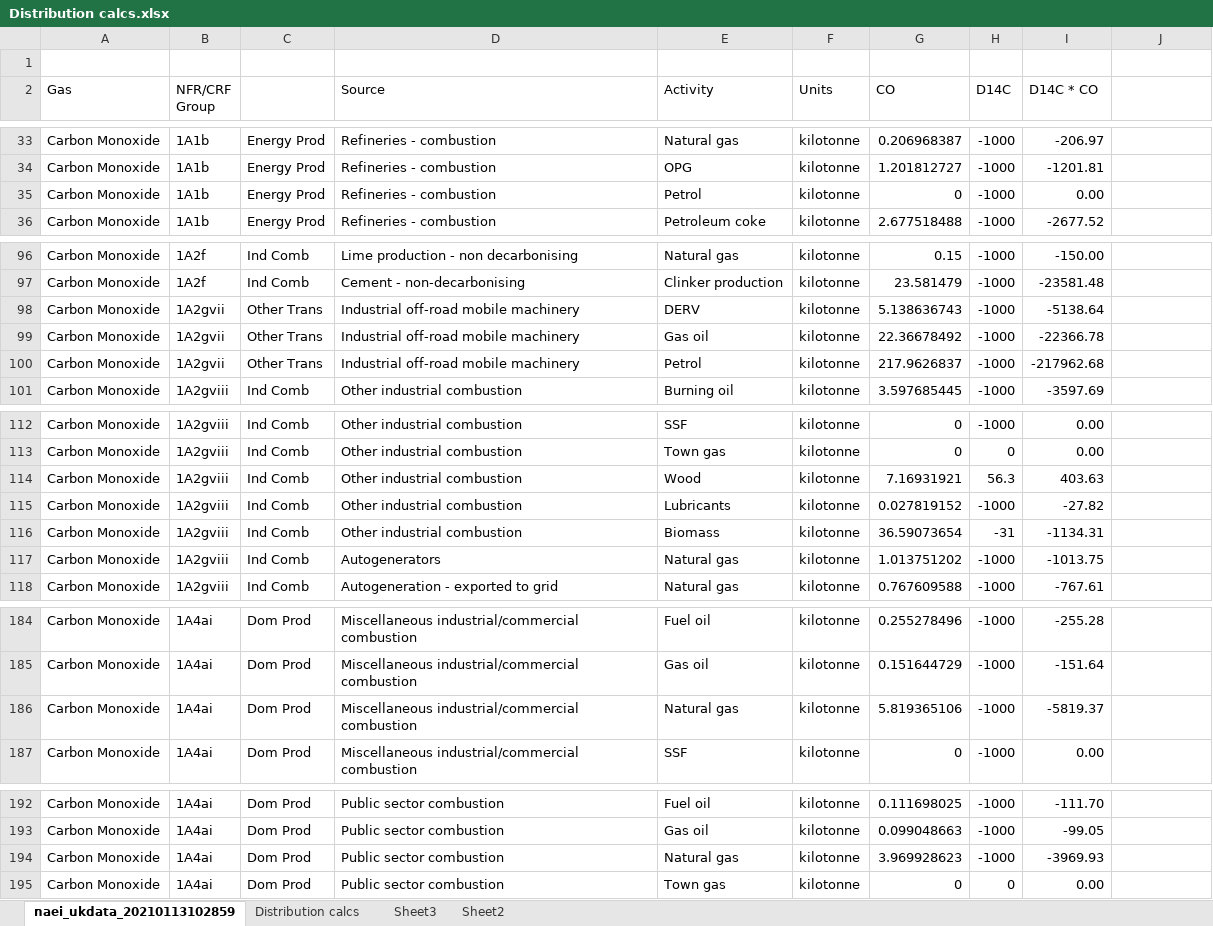
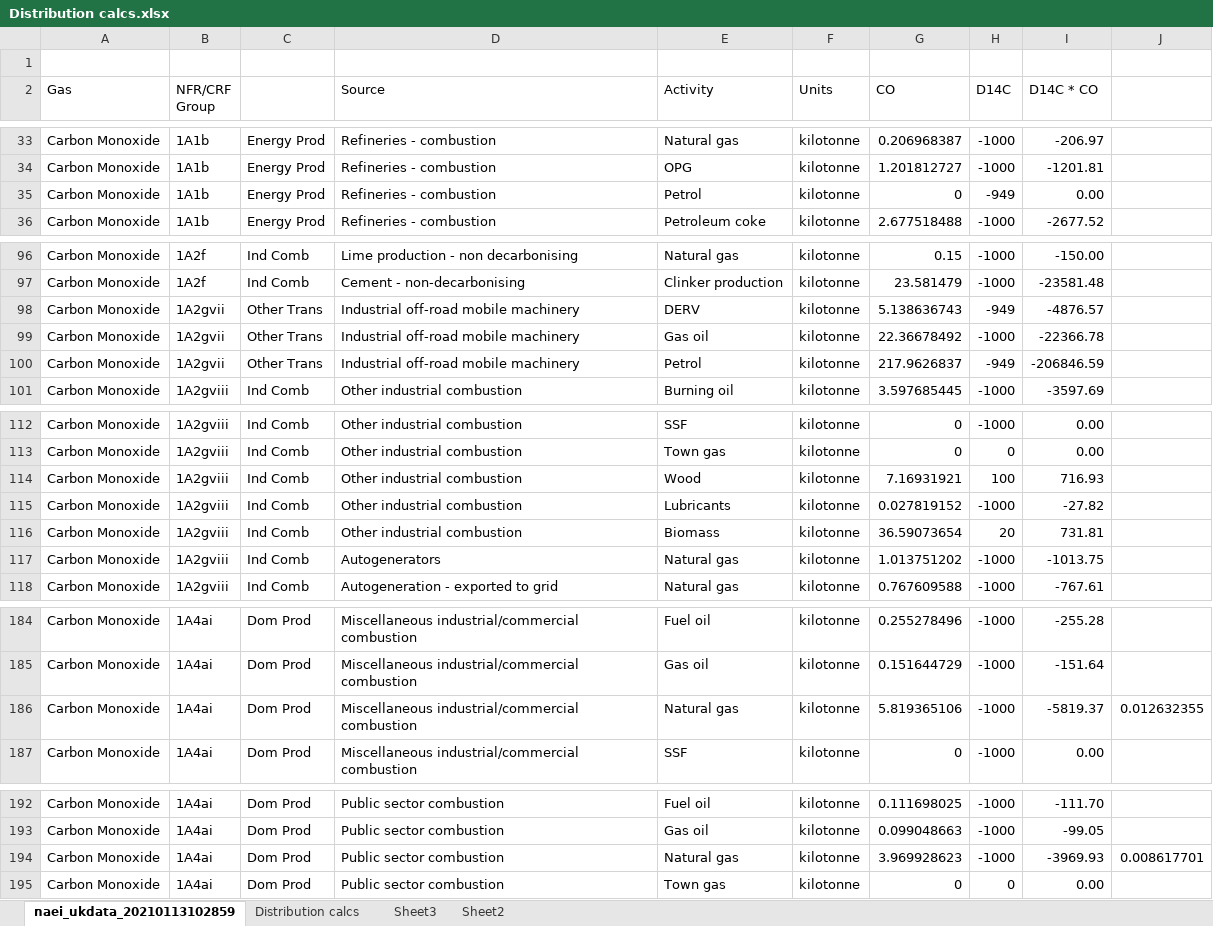
Before and after one commit to blythliam/NAEI, an Excel workbook: Distribution calcs.xlsx, sheet naei_ukdata_20210113102859, drawn as a sheet; only a part is shown, gaps mark what is left out; values as stored, in another font and other column widths than the file's, no borders; the diff covers the shown part only; the diff names each change by its address in the sheet, - before the commit and + after, or states it on an @@ line.

```diff
--- a/Distribution calcs.xlsx (sheet naei_ukdata_20210113102859)
+++ b/Distribution calcs.xlsx (sheet naei_ukdata_20210113102859)
-H35 (D14C): -1000
+H35 (D14C): -949
-H98 (D14C): -1000
+H98 (D14C): -949
-I98 (D14C * CO): -5138.64
+I98 (D14C * CO): -4876.57
-H100 (D14C): -1000
+H100 (D14C): -949
-I100 (D14C * CO): -217962.68
+I100 (D14C * CO): -206846.59
-H114 (D14C): 56.3
+H114 (D14C): 100
-I114 (D14C * CO): 403.63
+I114 (D14C * CO): 716.93
-H116 (D14C): -31
+H116 (D14C): 20
-I116 (D14C * CO): -1134.31
+I116 (D14C * CO): 731.81
-J186: (empty)
+J186: 0.012632355
-J194: (empty)
+J194: 0.008617701
```
Also changed, not shown: 135 edited cells elsewhere in this sheet, sheet Distribution calcs, sheet Sheet3, sheet Sheet2, 20 other files.
